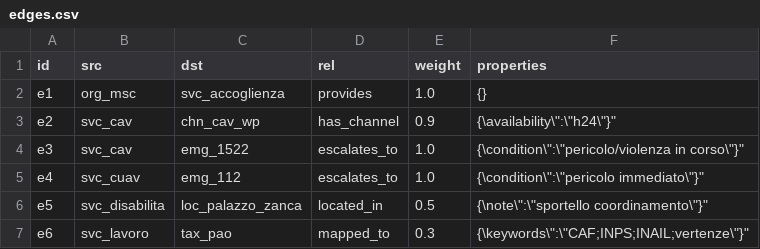
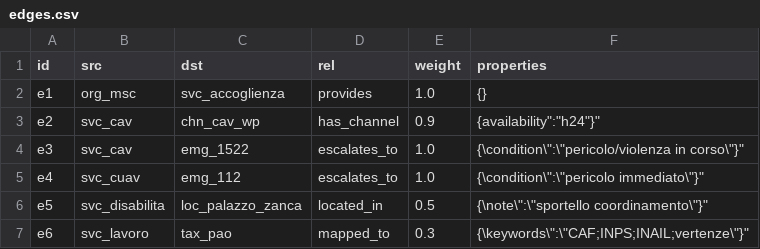
Before and after one commit to giumar11/includime-graphrag, a CSV file: data/edges.csv, drawn as a sheet.

Commit message:
Update edges.csv

```diff
--- a/data/edges.csv
+++ b/data/edges.csv
@@ -2,3 +2,3 @@ id,src,dst,rel,weight,properties
 e1,org_msc,svc_accoglienza,provides,1.0,"{}"
-e2,svc_cav,chn_cav_wp,has_channel,0.9,"{\"availability\":\"h24\"}"
+e2,svc_cav,chn_cav_wp,has_channel,0.9,"{"availability":"h24"}"
 e3,svc_cav,emg_1522,escalates_to,1.0,"{\"condition\":\"pericolo/violenza in corso\"}"
```
